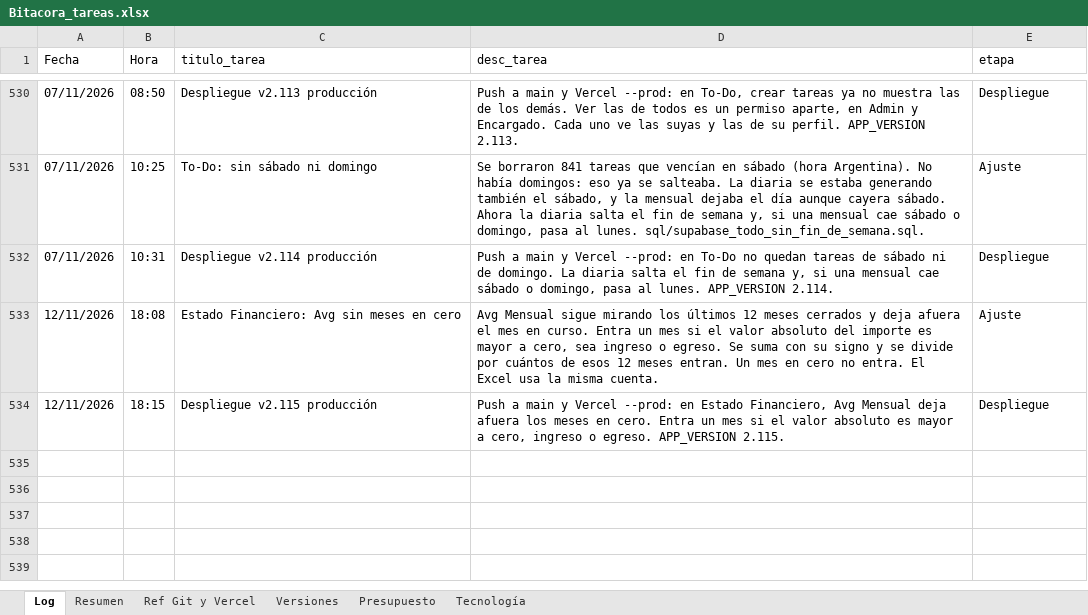
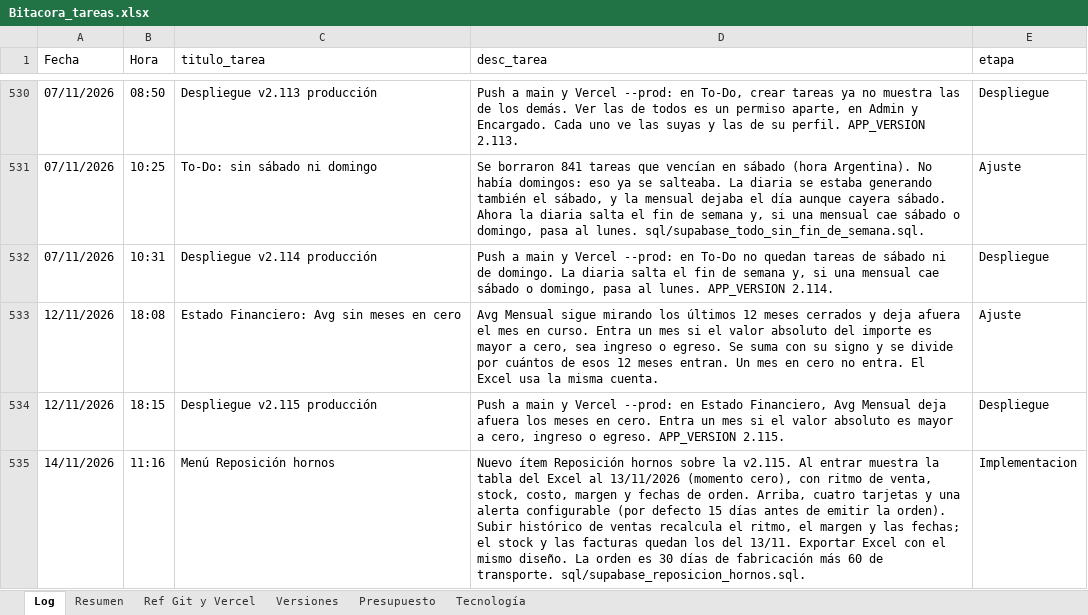
Before and after one commit to lucasbustosmartin-coder/fornitalia, an Excel workbook: Bitacora_tareas.xlsx, sheet Log, drawn as a sheet; only a part is shown, gaps mark what is left out; values as stored, in another font and other column widths than the file's, no borders; the diff names each change by its address in the sheet, - before the commit and + after, or states it on an @@ line.

```diff
--- a/Bitacora_tareas.xlsx (sheet Log)
+++ b/Bitacora_tareas.xlsx (sheet Log)
+row 535: 14/11/2026 | 11:16 | Menú Reposición hornos | Nuevo ítem Reposición hornos sobre la v2.115. Al entrar muestra la tabla del Excel al 13/11/2026 (momento cero), con ritmo de venta, stock, costo, margen y fechas de orden. Arriba, cuatro tarjetas y una alerta configurable (por defecto 15 días antes de emitir la orden). Subir histórico de ventas recalcula el ritmo, el margen y las fechas; el stock y las facturas quedan los del 13/11. Exportar Excel con el mismo diseño. La orden es 30 días de fabricación más 60 de transporte. sql/supabase_reposicion_hornos.sql. | Implementacion
```
Also changed, not shown: sheet Presupuesto, sheet Resumen, sheet Tecnología, 7 other files.
